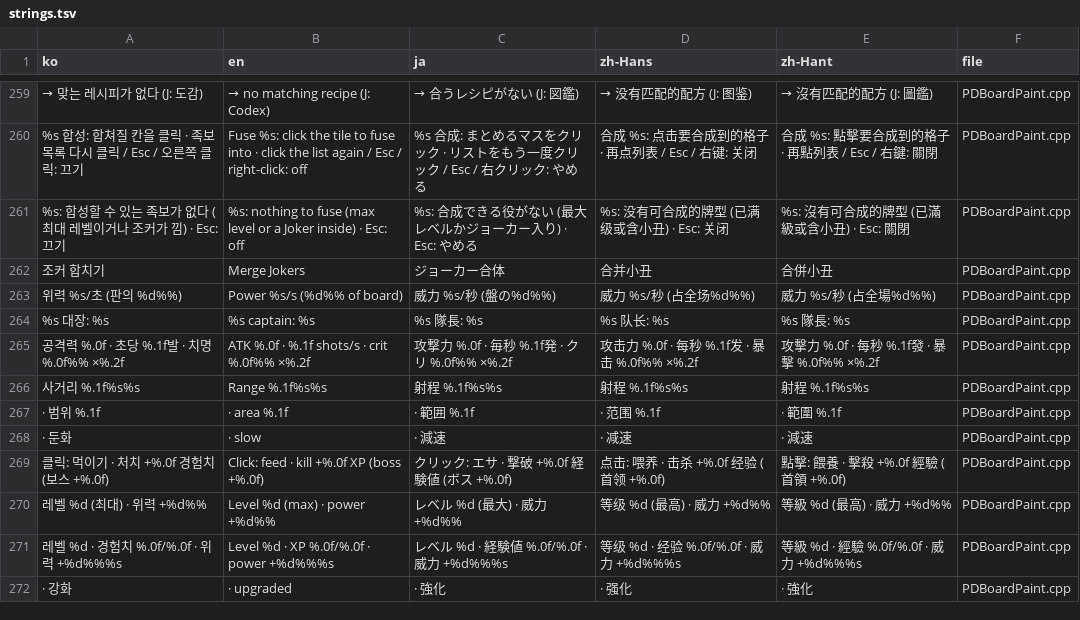
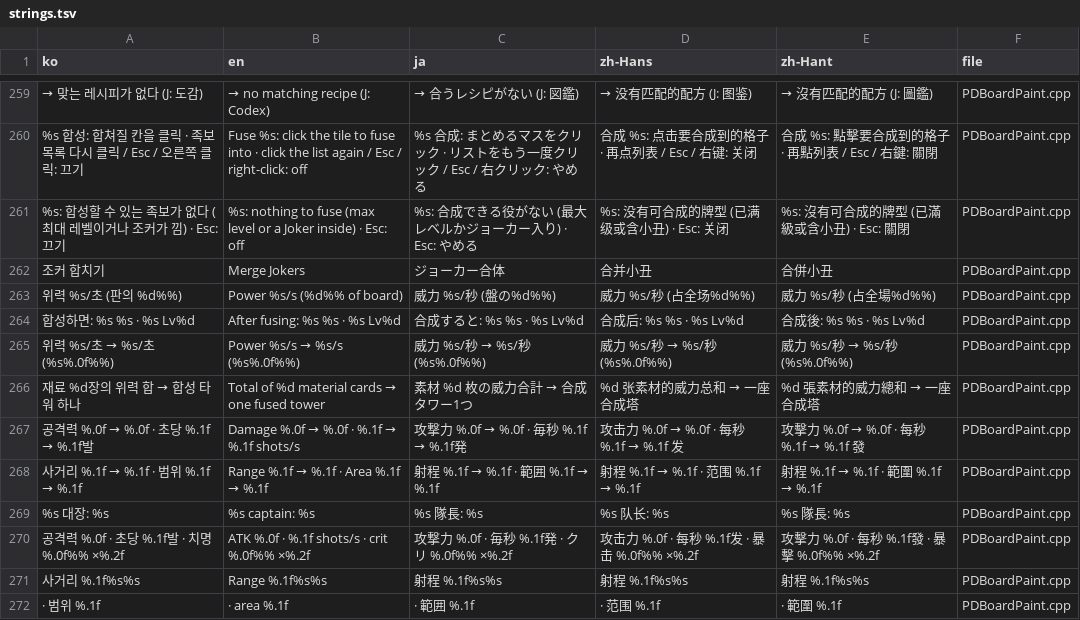
Before and after one commit to myLim820206/ProjectB, a TSV file: tools/lang/strings.tsv, drawn as a sheet; only a part is shown, gaps mark what is left out; the shorter side is filled out with more unchanged rows; the diff names each change by its address in the sheet, - before the commit and + after, or states it on an @@ line.

```diff
--- a/tools/lang/strings.tsv
+++ b/tools/lang/strings.tsv
+row 264: 합성하면: %s %s · %s Lv%d | After fusing: %s %s · %s Lv%d | 合成すると: %s %s · %s Lv%d | 合成后: %s %s · %s Lv%d | 合成後: %s %s · %s Lv%d | PDBoardPaint.cpp
+row 265: 위력 %s/초 → %s/초 (%s%.0f%%) | Power %s/s → %s/s (%s%.0f%%) | 威力 %s/秒 → %s/秒 (%s%.0f%%) | 威力 %s/秒 → %s/秒 (%s%.0f%%) | 威力 %s/秒 → %s/秒 (%s%.0f%%) | PDBoardPaint.cpp
+row 266: 재료 %d장의 위력 합 → 합성 타워 하나 | Total of %d material cards → one fused tower | 素材 %d 枚の威力合計 → 合成タワー1つ | %d 张素材的威力总和 → 一座合成塔 | %d 張素材的威力總和 → 一座合成塔 | PDBoardPaint.cpp
+row 267: 공격력 %.0f → %.0f · 초당 %.1f → %.1f발 | Damage %.0f → %.0f · %.1f → %.1f shots/s | 攻撃力 %.0f → %.0f · 毎秒 %.1f → %.1f発 | 攻击力 %.0f → %.0f · 每秒 %.1f → %.1f 发 | 攻擊力 %.0f → %.0f · 每秒 %.1f → %.1f 發 | PDBoardPaint.cpp
+row 268: 사거리 %.1f → %.1f · 범위 %.1f → %.1f | Range %.1f → %.1f · Area %.1f → %.1f | 射程 %.1f → %.1f · 範囲 %.1f → %.1f | 射程 %.1f → %.1f · 范围 %.1f → %.1f | 射程 %.1f → %.1f · 範圍 %.1f → %.1f | PDBoardPaint.cpp
```
Also changed, not shown: 3 other files.
